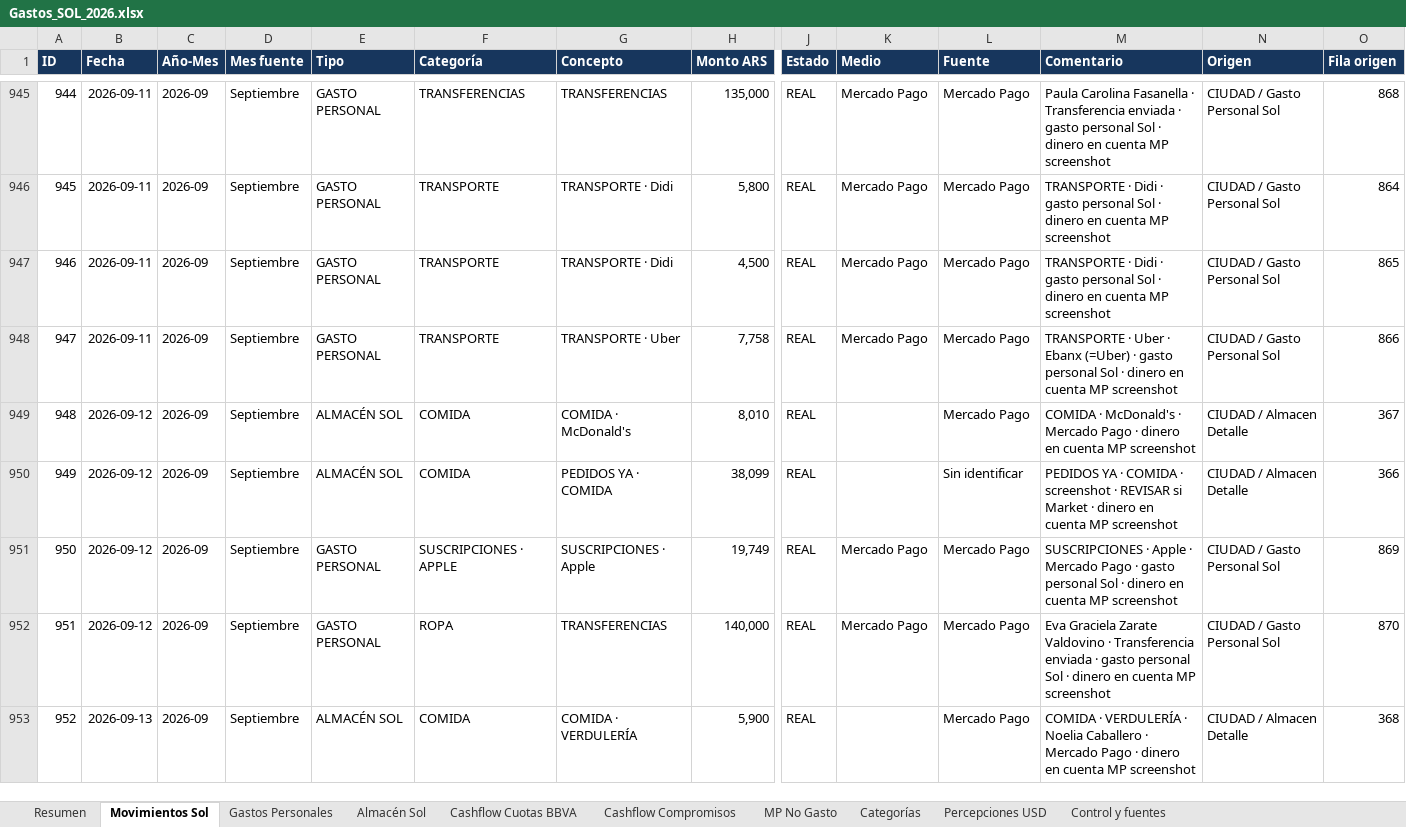
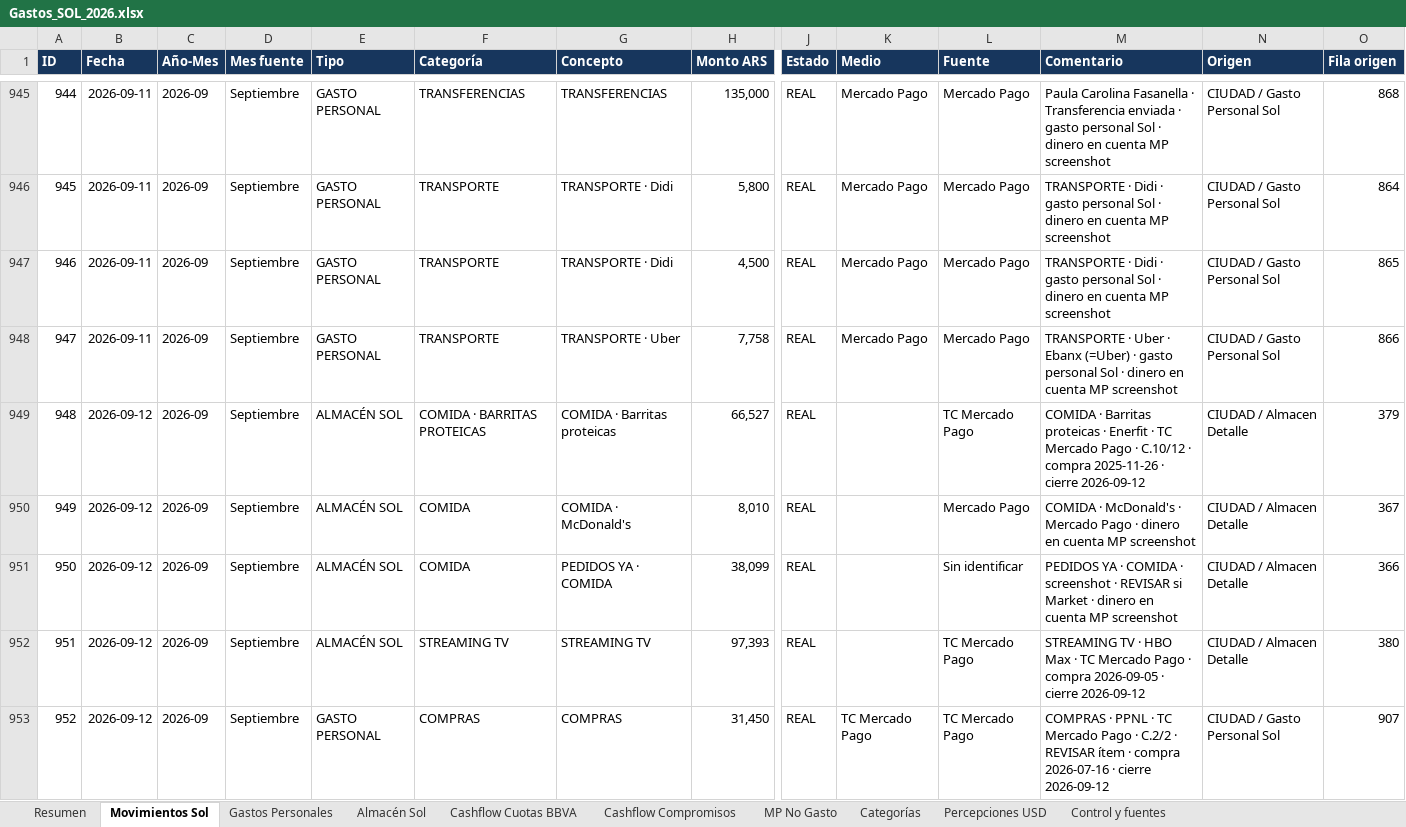
Before and after one commit to solzito148/budget, an Excel workbook: SOL/Gastos_SOL_2026.xlsx, sheet Movimientos Sol, drawn as a sheet; only a part is shown, gaps mark what is left out; the shorter side is filled out with more unchanged rows; values as stored, in another font and other column widths than the file's, no borders; table styles not drawn; addresses are those after the commit; rows hold the shown columns only; the diff covers the shown part only; the diff names each change by its address in the sheet, - before the commit and + after, or states it on an @@ line.

```diff
--- a/SOL/Gastos_SOL_2026.xlsx (sheet Movimientos Sol)
+++ b/SOL/Gastos_SOL_2026.xlsx (sheet Movimientos Sol)
+row 949: 948 | 2026-09-12 | 2026-09 | Septiembre | ALMACÉN SOL | COMIDA · BARRITAS PROTEICAS | COMIDA · Barritas proteicas | 66,527 | REAL |  | TC Mercado Pago | COMIDA · Barritas proteicas · Enerfit · TC Mercado Pago · C.10/12 · compra 2025-11-26 · cierre 2026-09-12 | CIUDAD / Almacen Detalle | 379
@@ column A (ID) renumbered from row 950 down @@
+row 952: 951 | 2026-09-12 | 2026-09 | Septiembre | ALMACÉN SOL | STREAMING TV | STREAMING TV | 97,393 | REAL |  | TC Mercado Pago | STREAMING TV · HBO Max · TC Mercado Pago · compra 2026-09-05 · cierre 2026-09-12 | CIUDAD / Almacen Detalle | 380
+row 953: 952 | 2026-09-12 | 2026-09 | Septiembre | GASTO PERSONAL | COMPRAS | COMPRAS | 31,450 | REAL | TC Mercado Pago | TC Mercado Pago | COMPRAS · PPNL · TC Mercado Pago · C.2/2 · REVISAR ítem · compra 2026-07-16 · cierre 2026-09-12 | CIUDAD / Gasto Personal Sol | 907
```
Also changed, not shown: 26 added rows and 3 edited cells elsewhere in this sheet, sheet Gastos Personales, sheet Categorías, sheet Almacén Sol, sheet MP No Gasto, sheet Resumen, sheet Control y fuentes, CIUDAD/Gastos_CIUDAD_1132_2026.xlsx, 5 other files.
